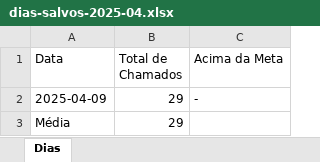
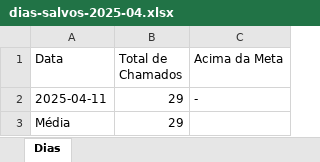
Before and after one commit to leticiapastorini/chamados-GLPI, an Excel workbook: relatorios/dias-salvos-2025-04.xlsx, sheet Dias, drawn as a sheet; values as stored, in another font and other column widths than the file's, no borders; the diff names each change by its address in the sheet, - before the commit and + after, or states it on an @@ line.

```diff
--- a/relatorios/dias-salvos-2025-04.xlsx (sheet Dias)
+++ b/relatorios/dias-salvos-2025-04.xlsx (sheet Dias)
-A2 (Data): 2025-04-09
+A2 (Data): 2025-04-11
```
Also changed, not shown: 32 other files.
